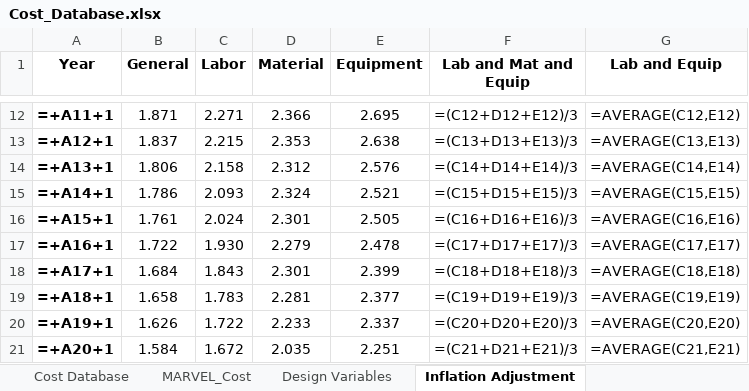
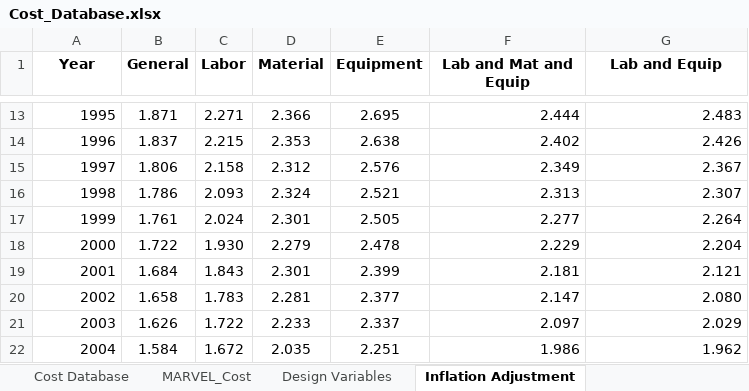
Before and after one commit to garcs2/MOUSE, an Excel workbook: cost/Cost_Database.xlsx, sheet Inflation Adjustment, drawn as a sheet; only a part is shown, gaps mark what is left out; values as stored, in another font and other column widths than the file's, no borders; formulas without a stored value are shown as written; addresses are those after the commit; the diff covers the shown part only; the diff names each change by its address in the sheet, - before the commit and + after, or states it on an @@ line.

Commit message:
fix: resolve cost escalation and central facility parsing issues
- Cost_Database.xlsx: unmerge Year column cells in Inflation Adjustment sheet
- cost_escalation.py: cast year values to int to fix float/int mismatch
- code_of_account_processing.py: guard against missing 'Sec Optional Variable' column

```diff
--- a/cost/Cost_Database.xlsx (sheet Inflation Adjustment)
+++ b/cost/Cost_Database.xlsx (sheet Inflation Adjustment)
-A13:A22 bold: on
+A13:A22 bold: off
-A13 (Year): =+A11+1
+A13 (Year): 1995
-F13 (Lab and Mat and Equip): =(C12+D12+E12)/3
+F13 (Lab and Mat and Equip): 2.444
-G13 (Lab and Equip): =AVERAGE(C12,E12)
+G13 (Lab and Equip): 2.483
-A14 (Year): =+A12+1
+A14 (Year): 1996
-F14 (Lab and Mat and Equip): =(C13+D13+E13)/3
+F14 (Lab and Mat and Equip): 2.402
-G14 (Lab and Equip): =AVERAGE(C13,E13)
+G14 (Lab and Equip): 2.426
-A15 (Year): =+A13+1
+A15 (Year): 1997
-F15 (Lab and Mat and Equip): =(C14+D14+E14)/3
+F15 (Lab and Mat and Equip): 2.349
-G15 (Lab and Equip): =AVERAGE(C14,E14)
+G15 (Lab and Equip): 2.367
-A16 (Year): =+A14+1
+A16 (Year): 1998
-F16 (Lab and Mat and Equip): =(C15+D15+E15)/3
+F16 (Lab and Mat and Equip): 2.313
-G16 (Lab and Equip): =AVERAGE(C15,E15)
+G16 (Lab and Equip): 2.307
-A17 (Year): =+A15+1
+A17 (Year): 1999
-F17 (Lab and Mat and Equip): =(C16+D16+E16)/3
+F17 (Lab and Mat and Equip): 2.277
-G17 (Lab and Equip): =AVERAGE(C16,E16)
+G17 (Lab and Equip): 2.264
-A18 (Year): =+A16+1
+A18 (Year): 2000
-F18 (Lab and Mat and Equip): =(C17+D17+E17)/3
+F18 (Lab and Mat and Equip): 2.229
-G18 (Lab and Equip): =AVERAGE(C17,E17)
+G18 (Lab and Equip): 2.204
-A19 (Year): =+A17+1
+A19 (Year): 2001
-F19 (Lab and Mat and Equip): =(C18+D18+E18)/3
+F19 (Lab and Mat and Equip): 2.181
-G19 (Lab and Equip): =AVERAGE(C18,E18)
+G19 (Lab and Equip): 2.121
-A20 (Year): =+A18+1
+A20 (Year): 2002
-F20 (Lab and Mat and Equip): =(C19+D19+E19)/3
+F20 (Lab and Mat and Equip): 2.147
-G20 (Lab and Equip): =AVERAGE(C19,E19)
+G20 (Lab and Equip): 2.080
-A21 (Year): =+A19+1
+A21 (Year): 2003
-F21 (Lab and Mat and Equip): =(C20+D20+E20)/3
+F21 (Lab and Mat and Equip): 2.097
-G21 (Lab and Equip): =AVERAGE(C20,E20)
+G21 (Lab and Equip): 2.029
-A22 (Year): =+A20+1
+A22 (Year): 2004
-F22 (Lab and Mat and Equip): =(C21+D21+E21)/3
+F22 (Lab and Mat and Equip): 1.986
-G22 (Lab and Equip): =AVERAGE(C21,E21)
+G22 (Lab and Equip): 1.962
```
Also changed, not shown: 1 added row, 87 edited cells and cell formats elsewhere in this sheet, sheet Central Facility Database, sheet Cost Database, sheet MARVEL_Cost, 2 other files.
